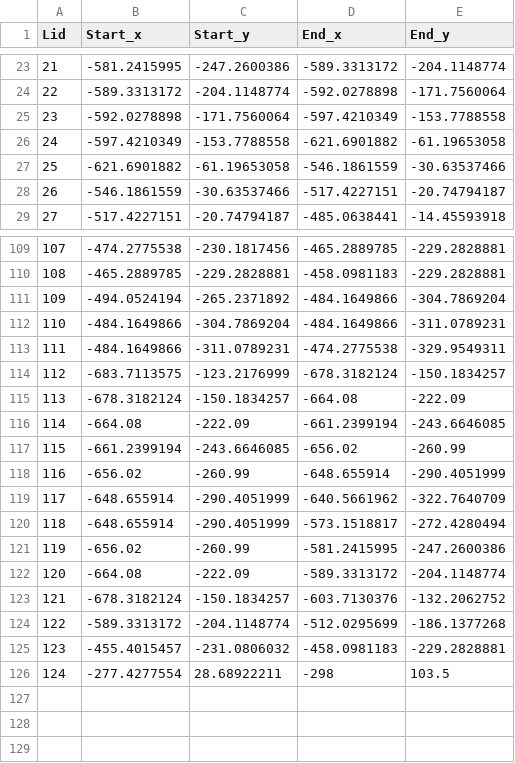
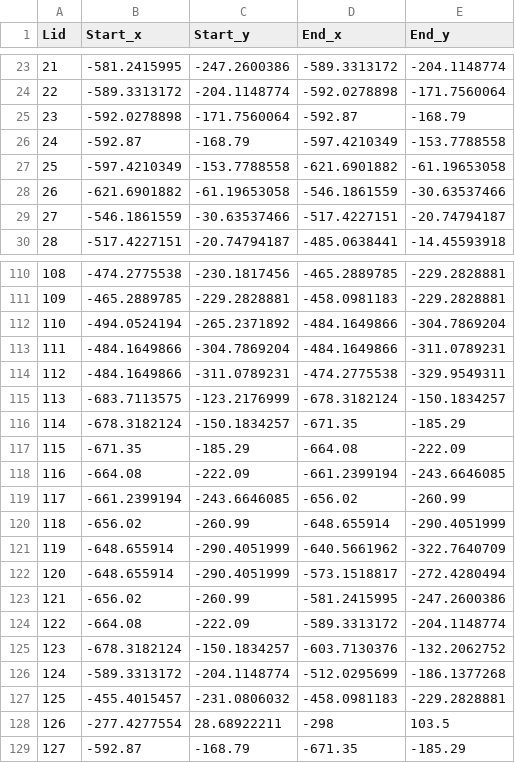
Before and after one commit to yc-debug/BDLocation, a CSV file: data/mapData.csv, drawn as a sheet; only a part is shown, gaps mark what is left out; addresses are those after the commit; the diff names each change by its address in the sheet, - before the commit and + after, or states it on an @@ line.

```diff
--- a/data/mapData.csv
+++ b/data/mapData.csv
-D25 (End_x): -597.4210349
+D25 (End_x): -592.87
-E25 (End_y): -153.7788558
+E25 (End_y): -168.79
+row 26: 24 | -592.87 | -168.79 | -597.4210349 | -153.7788558
@@ column A (Lid) renumbered between rows 27 and 128 @@
-D116 (End_x): -664.08
+D116 (End_x): -671.35
-E116 (End_y): -222.09
+E116 (End_y): -185.29
+row 117: 115 | -671.35 | -185.29 | -664.08 | -222.09
+row 129: 127 | -592.87 | -168.79 | -671.35 | -185.29
```
Also changed, not shown: data/dataset4_200.csv, data/mapData1.csv, 22 other files.
